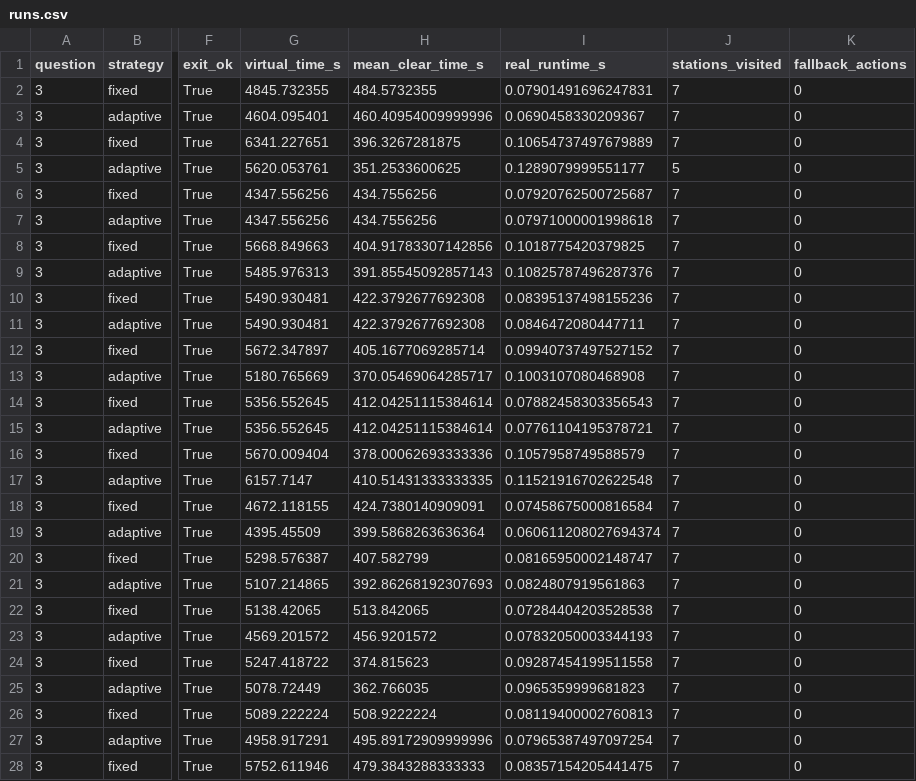
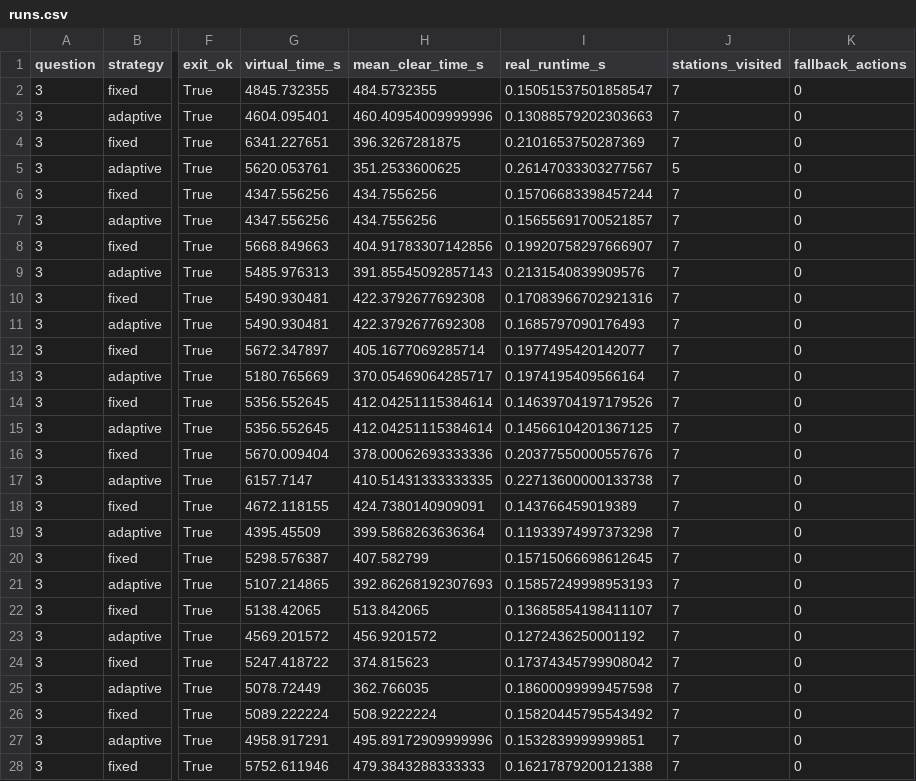
Before and after one commit to Oblivionfun/shuxuejianmo, a CSV file: results/synthetic/runs.csv, drawn as a sheet; only a part is shown, gaps mark what is left out; the diff covers the shown part only; the diff names each change by its address in the sheet, - before the commit and + after, or states it on an @@ line.

Commit message:
Optimize q3 active measurement ranking

```diff
--- a/results/synthetic/runs.csv
+++ b/results/synthetic/runs.csv
-I2 (real_runtime_s): 0.07901491696247831
+I2 (real_runtime_s): 0.15051537501858547
-I3 (real_runtime_s): 0.0690458330209367
+I3 (real_runtime_s): 0.13088579202303663
-I4 (real_runtime_s): 0.10654737497679889
+I4 (real_runtime_s): 0.2101653750287369
-I5 (real_runtime_s): 0.1289079999551177
+I5 (real_runtime_s): 0.26147033303277567
-I6 (real_runtime_s): 0.07920762500725687
+I6 (real_runtime_s): 0.15706683398457244
-I7 (real_runtime_s): 0.07971000001998618
+I7 (real_runtime_s): 0.15655691700521857
-I8 (real_runtime_s): 0.1018775420379825
+I8 (real_runtime_s): 0.19920758297666907
-I9 (real_runtime_s): 0.10825787496287376
+I9 (real_runtime_s): 0.2131540839909576
-I10 (real_runtime_s): 0.08395137498155236
+I10 (real_runtime_s): 0.17083966702921316
-I11 (real_runtime_s): 0.0846472080447711
+I11 (real_runtime_s): 0.1685797090176493
-I12 (real_runtime_s): 0.09940737497527152
+I12 (real_runtime_s): 0.1977495420142077
-I13 (real_runtime_s): 0.1003107080468908
+I13 (real_runtime_s): 0.1974195409566164
-I14 (real_runtime_s): 0.07882458303356543
+I14 (real_runtime_s): 0.14639704197179526
-I15 (real_runtime_s): 0.07761104195378721
+I15 (real_runtime_s): 0.14566104201367125
-I16 (real_runtime_s): 0.1057958749588579
+I16 (real_runtime_s): 0.20377550000557676
-I17 (real_runtime_s): 0.11521916702622548
+I17 (real_runtime_s): 0.22713600000133738
-I18 (real_runtime_s): 0.07458675000816584
+I18 (real_runtime_s): 0.143766459019389
-I19 (real_runtime_s): 0.060611208027694374
+I19 (real_runtime_s): 0.11933974997373298
-I20 (real_runtime_s): 0.08165950002148747
+I20 (real_runtime_s): 0.15715066698612645
-I21 (real_runtime_s): 0.0824807919561863
+I21 (real_runtime_s): 0.15857249998953193
-I22 (real_runtime_s): 0.07284404203528538
+I22 (real_runtime_s): 0.13685854198411107
-I23 (real_runtime_s): 0.07832050003344193
+I23 (real_runtime_s): 0.1272436250001192
-I24 (real_runtime_s): 0.09287454199511558
+I24 (real_runtime_s): 0.17374345799908042
-I25 (real_runtime_s): 0.0965359999681823
+I25 (real_runtime_s): 0.18600099999457598
-I26 (real_runtime_s): 0.08119400002760813
+I26 (real_runtime_s): 0.15820445795543492
-I27 (real_runtime_s): 0.07965387497097254
+I27 (real_runtime_s): 0.1532839999999851
-I28 (real_runtime_s): 0.08357154205441475
+I28 (real_runtime_s): 0.16217879200121388
```
Also changed, not shown: 59 edited cells elsewhere in this file, results/synthetic/coverage_comparison.csv, 28 other files.
